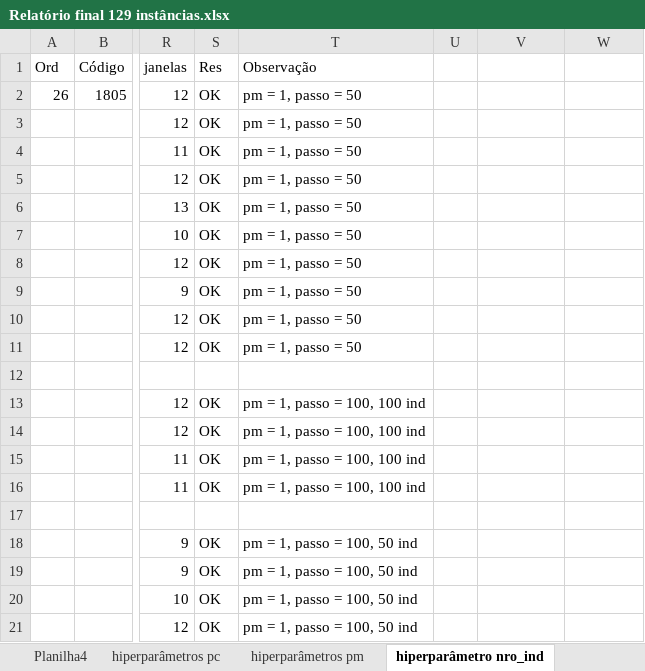
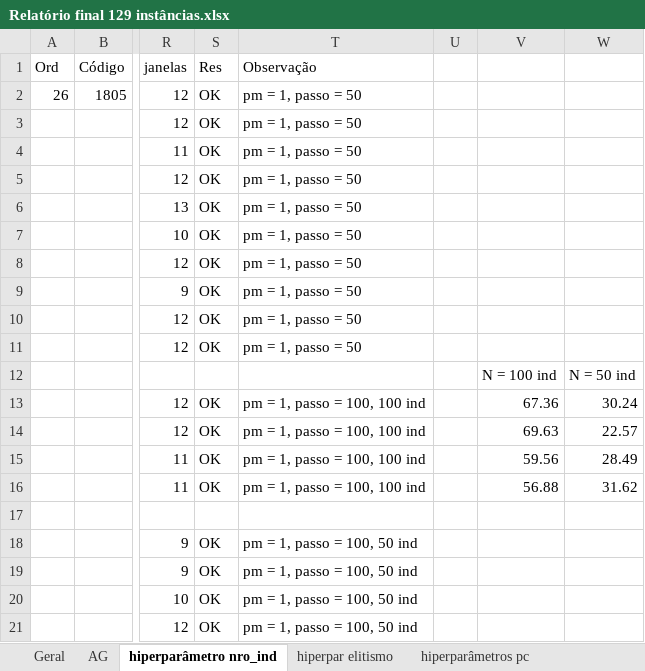
Before and after one commit to EdmilsonDomingues/TCC_Edmilson-Domingues, an Excel workbook: Relatório final 129 instâncias.xlsx, sheet hiperparâmetro nro_ind, drawn as a sheet; only a part is shown, gaps mark what is left out; values as stored, in another font and other column widths than the file's, no borders; charts and pictures not drawn; rows hold the shown columns only; the diff names each change by its address in the sheet, - before the commit and + after, or states it on an @@ line.

```diff
--- a/Relatório final 129 instâncias.xlsx (sheet hiperparâmetro nro_ind)
+++ b/Relatório final 129 instâncias.xlsx (sheet hiperparâmetro nro_ind)
+sheet tab: hiperpar elitismo
@@ sheet tab order changed: Geral | AG | hiperparâmetro nro_ind | hiperpar elitismo | hiperparâmetros pc @@
-row 12: (empty)
+row 12:  |  |  |  |  |  | N = 100 ind | N = 50 ind
-V13: (empty)
+V13: 67.36
-W13: (empty)
+W13: 30.24
-V14: (empty)
+V14: 69.63
-W14: (empty)
+W14: 22.57
-V15: (empty)
+V15: 59.56
-W15: (empty)
+W15: 28.49
-V16: (empty)
+V16: 56.88
-W16: (empty)
+W16: 31.62
```
Also changed, not shown: sheet modalidade 2 somente, other sheet tabs, formulas that keep their value, charts or pictures, 2 other files.
